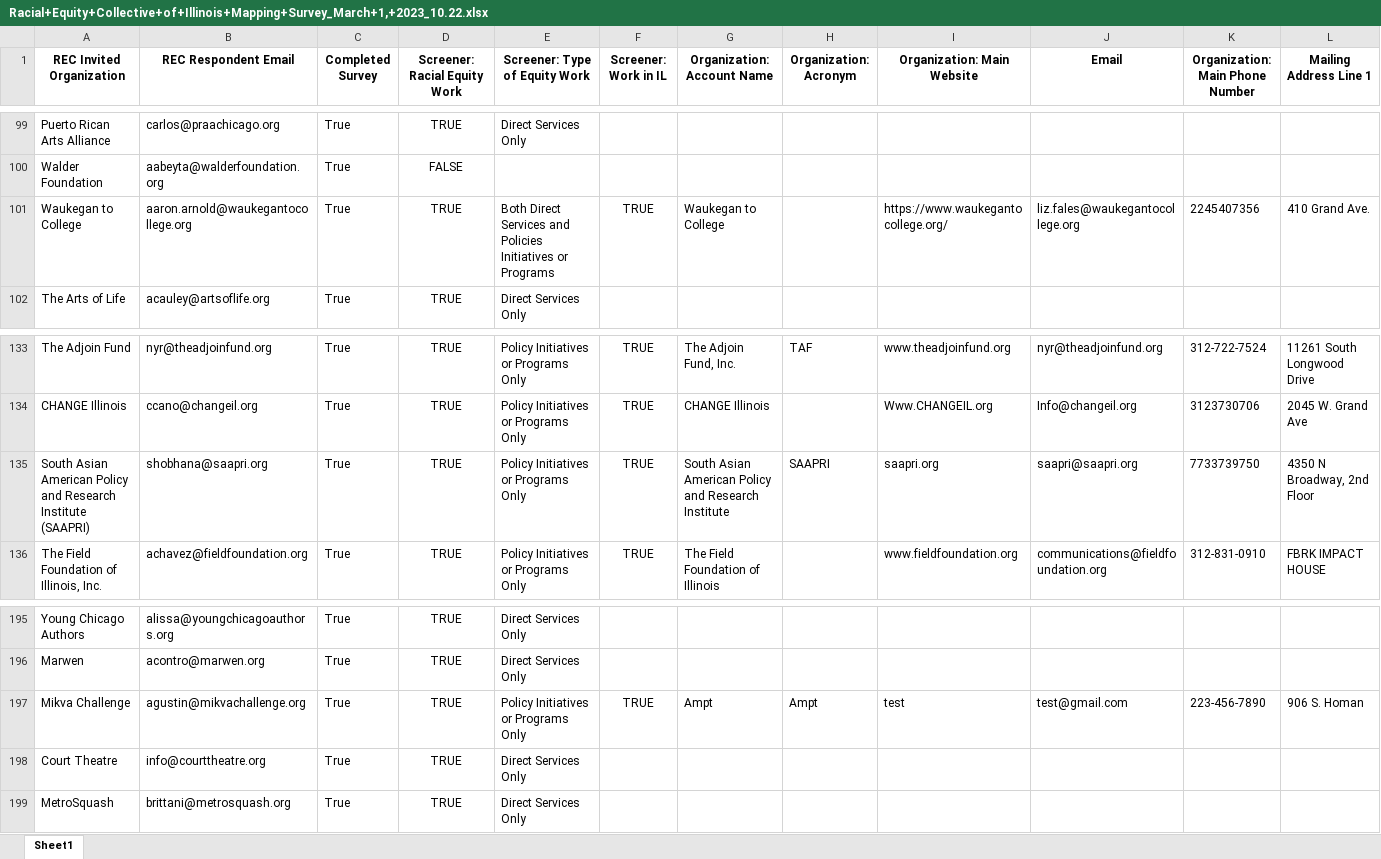
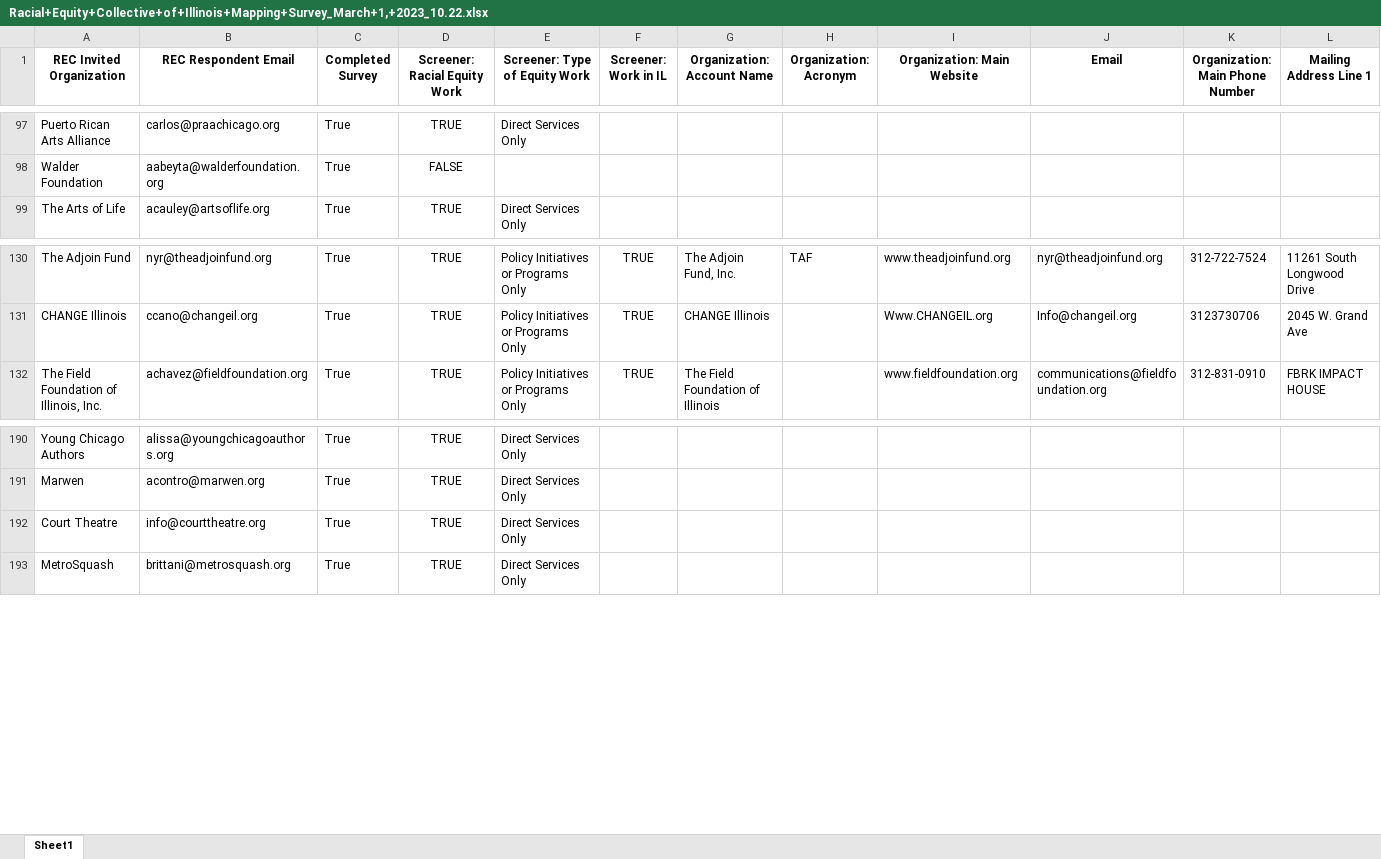
Before and after one commit to chanteriam/REC_database_cleaner, an Excel workbook: output/Racial+Equity+Collective+of+Illinois+Mapping+Survey_March+1,+2023_10.22.xlsx, sheet Sheet1, drawn as a sheet; only a part is shown, gaps mark what is left out; values as stored, in another font and other column widths than the file's, no borders; rows hold the shown columns only; the diff covers the shown part only; the diff names each change by its address in the sheet, - before the commit and + after, or states it on an @@ line.

```diff
--- a/output/Racial+Equity+Collective+of+Illinois+Mapping+Survey_March+1,+2023_10.22.xlsx (sheet Sheet1)
+++ b/output/Racial+Equity+Collective+of+Illinois+Mapping+Survey_March+1,+2023_10.22.xlsx (sheet Sheet1)
-row 101: Waukegan to College | aaron.arnold@waukegantocollege.org | True | TRUE | Both Direct Services and Policies Initiatives or Programs | TRUE | Waukegan to College |  | https://www.waukegantocollege.org/ | liz.fales@waukegantocollege.org | 2245407356 | 410 Grand Ave.
-row 135: South Asian American Policy and Research Institute (SAAPRI) | shobhana@saapri.org | True | TRUE | Policy Initiatives or Programs Only | TRUE | South Asian American Policy and Research Institute | SAAPRI | saapri.org | saapri@saapri.org | 7733739750 | 4350 N Broadway, 2nd Floor
-row 197: Mikva Challenge | agustin@mikvachallenge.org | True | TRUE | Policy Initiatives or Programs Only | TRUE | Ampt | Ampt | test | test@gmail.com | 223-456-7890 | 906 S. Homan
```
Also changed, not shown: 14 removed rows elsewhere in this sheet, 4 other files.
